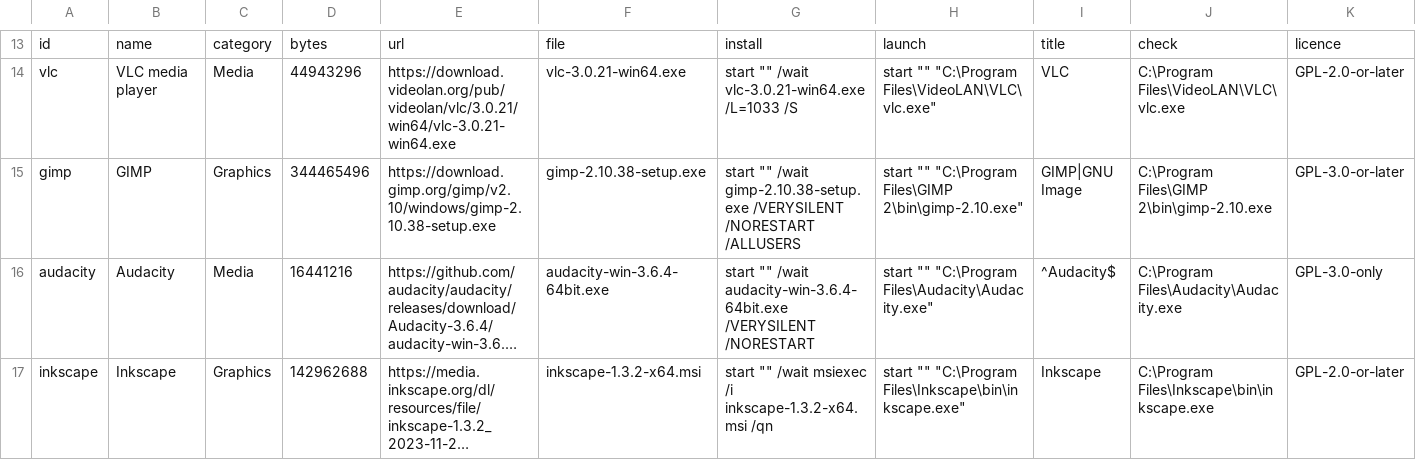
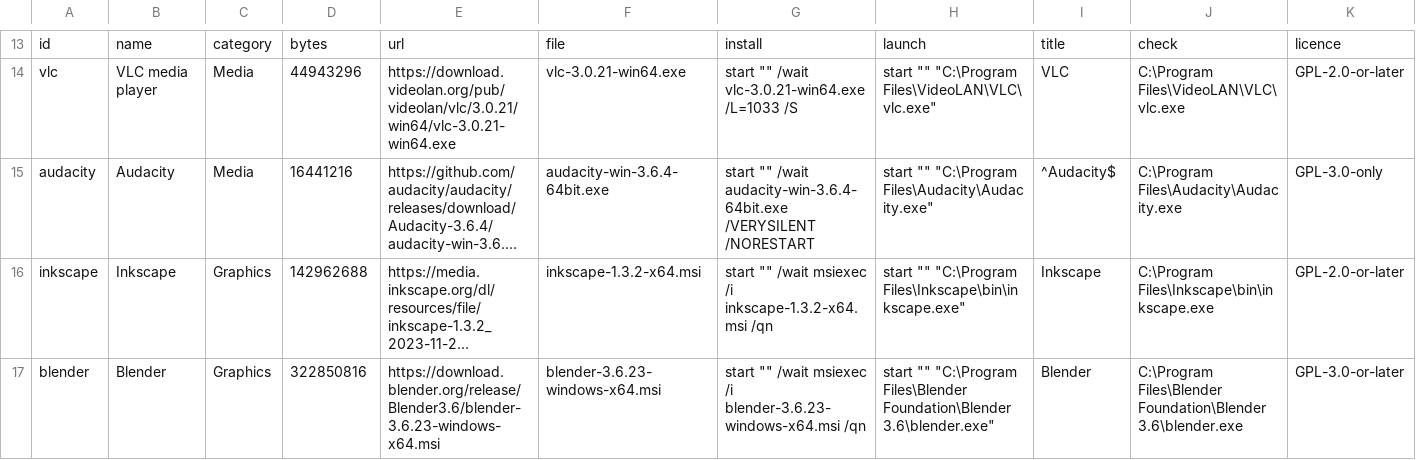
Before and after one commit to HeyPuter/wine-demo, a TSV file: tools/launcher.tsv, drawn as a sheet; only a part is shown, gaps mark what is left out; the shorter side is filled out with more unchanged rows; long unchanged cells end in …; rows hold the shown columns only; the diff names each change by its address in the sheet, - before the commit and + after, or states it on an @@ line.

```diff
--- a/tools/launcher.tsv
+++ b/tools/launcher.tsv
-row 15: gimp | GIMP | Graphics | 344465496 | https://download.gimp.org/gimp/v2.10/windows/gimp-2.10.38-setup.exe | gimp-2.10.38-setup.exe | start "" /wait gimp-2.10.38-setup.exe /VERYSILENT /NORESTART /ALLUSERS | start "" "C:\Program Files\GIMP 2\bin\gimp-2.10.exe" | GIMP|GNU Image | C:\Program Files\GIMP 2\bin\gimp-2.10.exe | GPL-3.0-or-later
```
